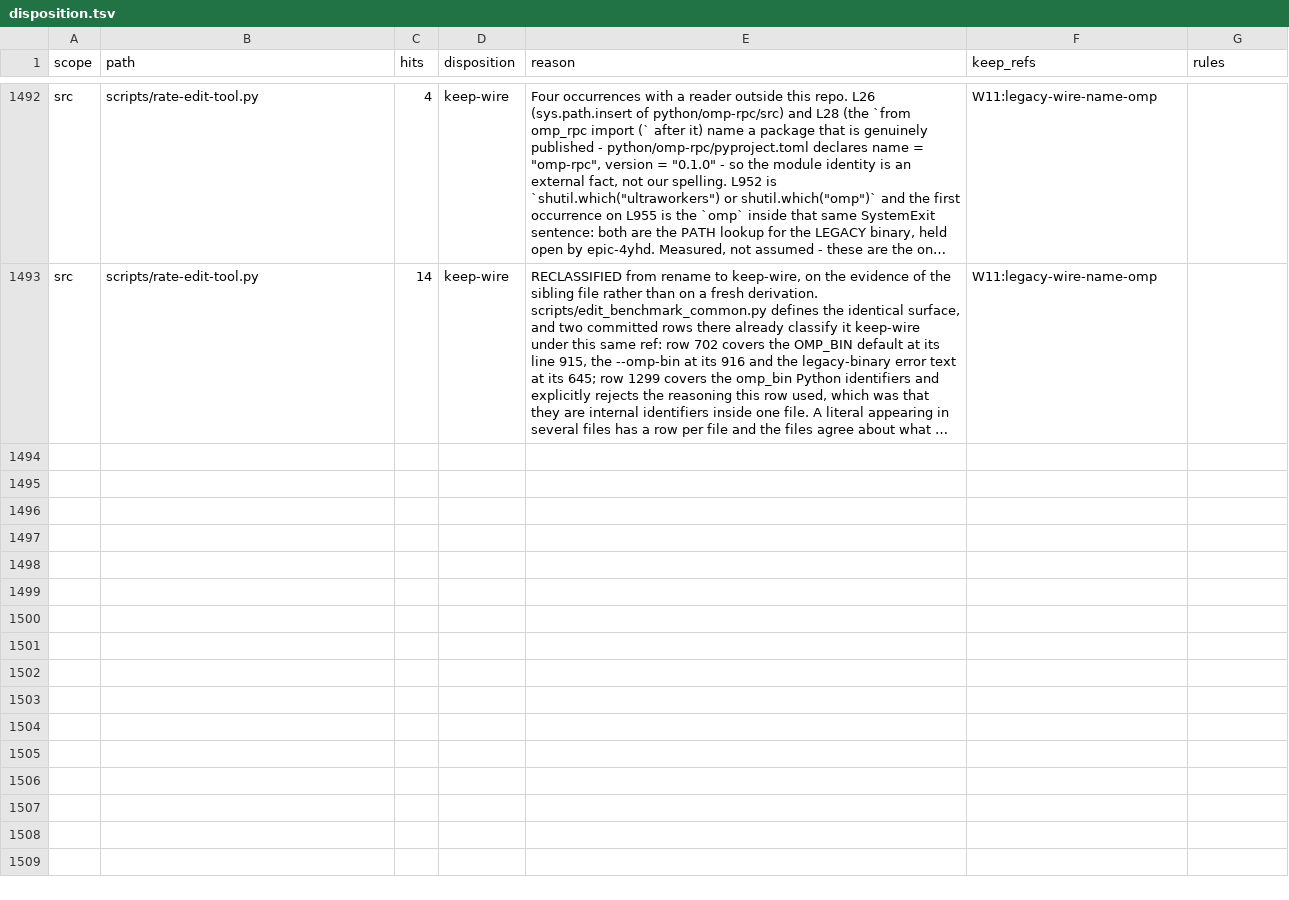
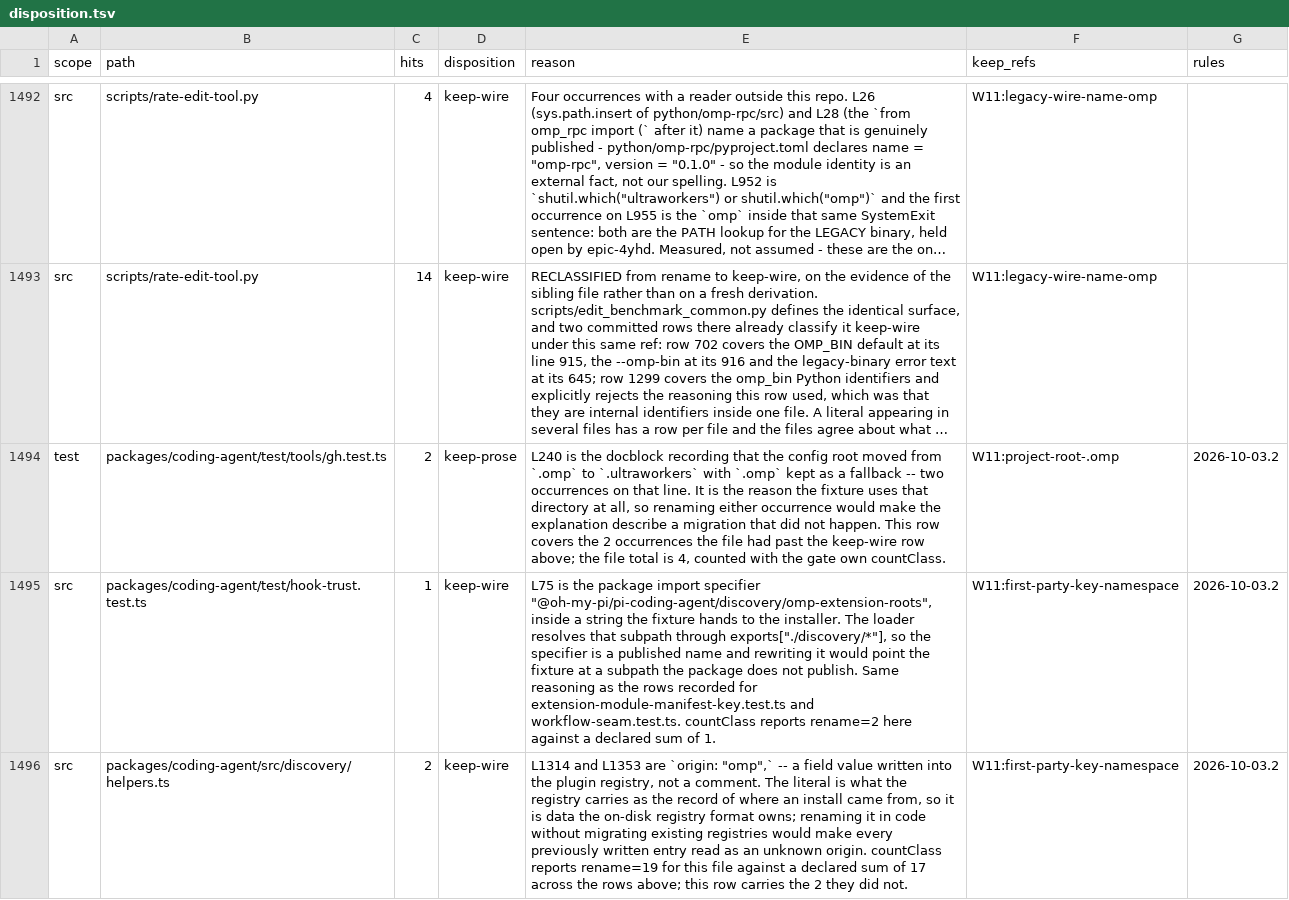
Before and after one commit to ultrabuilders/ultraworkers, a TSV file: scripts/rename/disposition.tsv, drawn as a sheet; only a part is shown, gaps mark what is left out; long unchanged cells end in …; the diff covers the shown part only; the diff names each change by its address in the sheet, - before the commit and + after, or states it on an @@ line.

```diff
--- a/scripts/rename/disposition.tsv
+++ b/scripts/rename/disposition.tsv
+row 1494: test | packages/coding-agent/test/tools/gh.test.ts | 2 | keep-prose | L240 is the docblock recording that the config root moved from `.omp` to `.ultraworkers` with `.omp` kept as a fallback -- two occurrences on that line. It is the reason the fixture uses that directory at all, so renaming either occurrence would make the explanation describe a migration that did not happen. This row covers the 2 occurrences the file had past the keep-wire row above; the file total is 4, counted with the gate own countClass. | W11:project-root-.omp | 2026-10-03.2
+row 1495: src | packages/coding-agent/test/hook-trust.test.ts | 1 | keep-wire | L75 is the package import specifier "@oh-my-pi/pi-coding-agent/discovery/omp-extension-roots", inside a string the fixture hands to the installer. The loader resolves that subpath through exports["./discovery/*"], so the specifier is a published name and rewriting it would point the fixture at a subpath the package does not publish. Same reasoning as the rows recorded for extension-module-manifest-key.test.ts and workflow-seam.test.ts. countClass reports rename=2 here against a declared sum of 1. | W11:first-party-key-namespace | 2026-10-03.2
+row 1496: src | packages/coding-agent/src/discovery/helpers.ts | 2 | keep-wire | L1314 and L1353 are `origin: "omp",` -- a field value written into the plugin registry, not a comment. The literal is what the registry carries as the record of where an install came from, so it is data the on-disk registry format owns; renaming it in code without migrating existing registries would make every previously written entry read as an unknown origin. countClass reports rename=19 for this file against a declared sum of 17 across the rows above; this row carries the 2 they did not. | W11:first-party-key-namespace | 2026-10-03.2
```
Also changed, not shown: 2 added rows and 2 edited cells elsewhere in this file.
